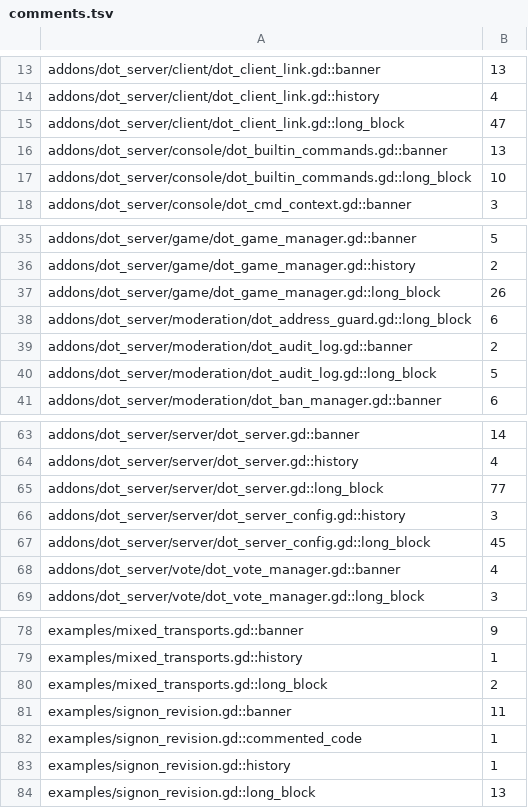
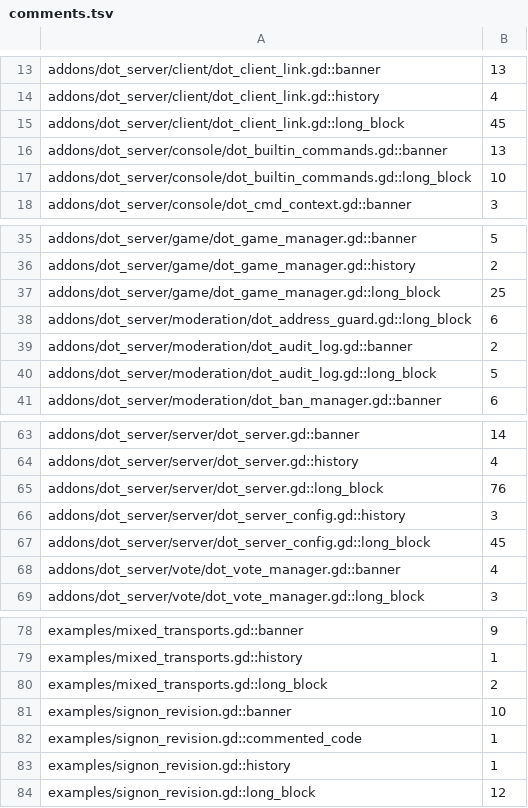
Before and after one commit to modcommunity/dot-server, a TSV file: ci/efficiency/comments.tsv, drawn as a sheet; only a part is shown, gaps mark what is left out.

```diff
--- a/ci/efficiency/comments.tsv
+++ b/ci/efficiency/comments.tsv
@@ -14,3 +14,3 @@ addons/dot_server/client/dot_client_link.gd::banner	13
 addons/dot_server/client/dot_client_link.gd::history	4
-addons/dot_server/client/dot_client_link.gd::long_block	47
+addons/dot_server/client/dot_client_link.gd::long_block	45
 addons/dot_server/console/dot_builtin_commands.gd::banner	13
@@ -36,3 +36,3 @@ addons/dot_server/game/dot_game_manager.gd::banner	5
 addons/dot_server/game/dot_game_manager.gd::history	2
-addons/dot_server/game/dot_game_manager.gd::long_block	26
+addons/dot_server/game/dot_game_manager.gd::long_block	25
 addons/dot_server/moderation/dot_address_guard.gd::long_block	6
@@ -64,3 +64,3 @@ addons/dot_server/server/dot_server.gd::banner	14
 addons/dot_server/server/dot_server.gd::history	4
-addons/dot_server/server/dot_server.gd::long_block	77
+addons/dot_server/server/dot_server.gd::long_block	76
 addons/dot_server/server/dot_server_config.gd::history	3
@@ -80,5 +80,5 @@ examples/mixed_transports.gd::history	1
 examples/mixed_transports.gd::long_block	2
-examples/signon_revision.gd::banner	11
+examples/signon_revision.gd::banner	10
 examples/signon_revision.gd::commented_code	1
 examples/signon_revision.gd::history	1
-examples/signon_revision.gd::long_block	13
+examples/signon_revision.gd::long_block	12
```
Also changed, not shown: ci/efficiency/size.tsv, 16 other files.
